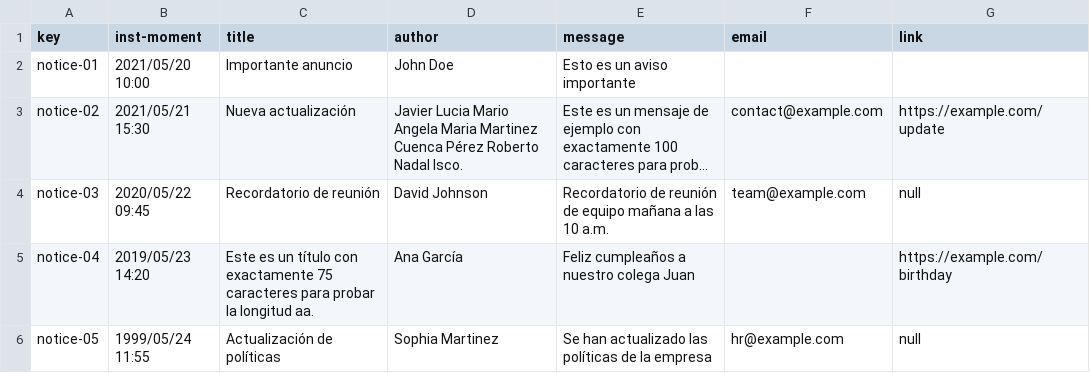
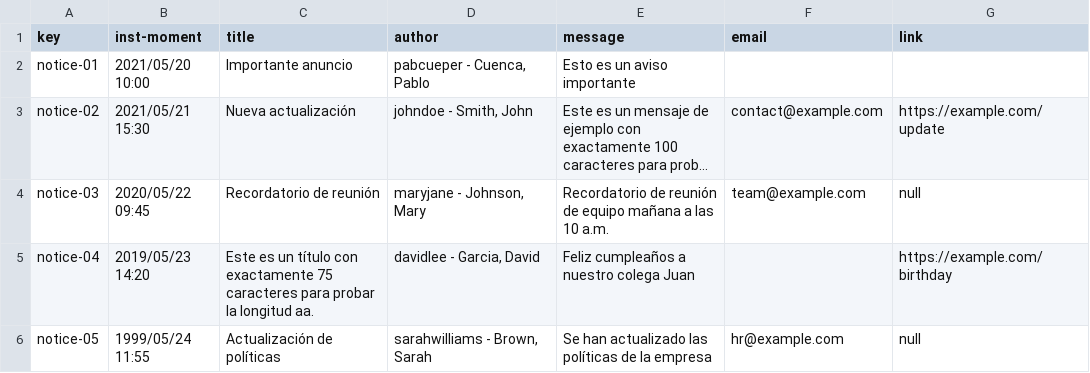
Before and after one commit to alvaro-us/Acme-One-C1.031, a CSV file: src/main/webapp/WEB-INF/resources/sample-data/notice.csv, drawn as a sheet; long unchanged cells end in …; the diff names each change by its address in the sheet, - before the commit and + after, or states it on an @@ line.

Commit message:
Pequeños cambios a la base de datos.

```diff
--- a/src/main/webapp/WEB-INF/resources/sample-data/notice.csv
+++ b/src/main/webapp/WEB-INF/resources/sample-data/notice.csv
-D2 (author): John Doe
+D2 (author): pabcueper - Cuenca, Pablo
-D3 (author): Javier Lucia Mario Angela Maria Martinez Cuenca Pérez Roberto Nadal Isco.
+D3 (author): johndoe - Smith, John
-D4 (author): David Johnson
+D4 (author): maryjane - Johnson, Mary
-D5 (author): Ana García
+D5 (author): davidlee - Garcia, David
-D6 (author): Sophia Martinez
+D6 (author): sarahwilliams - Brown, Sarah
```
